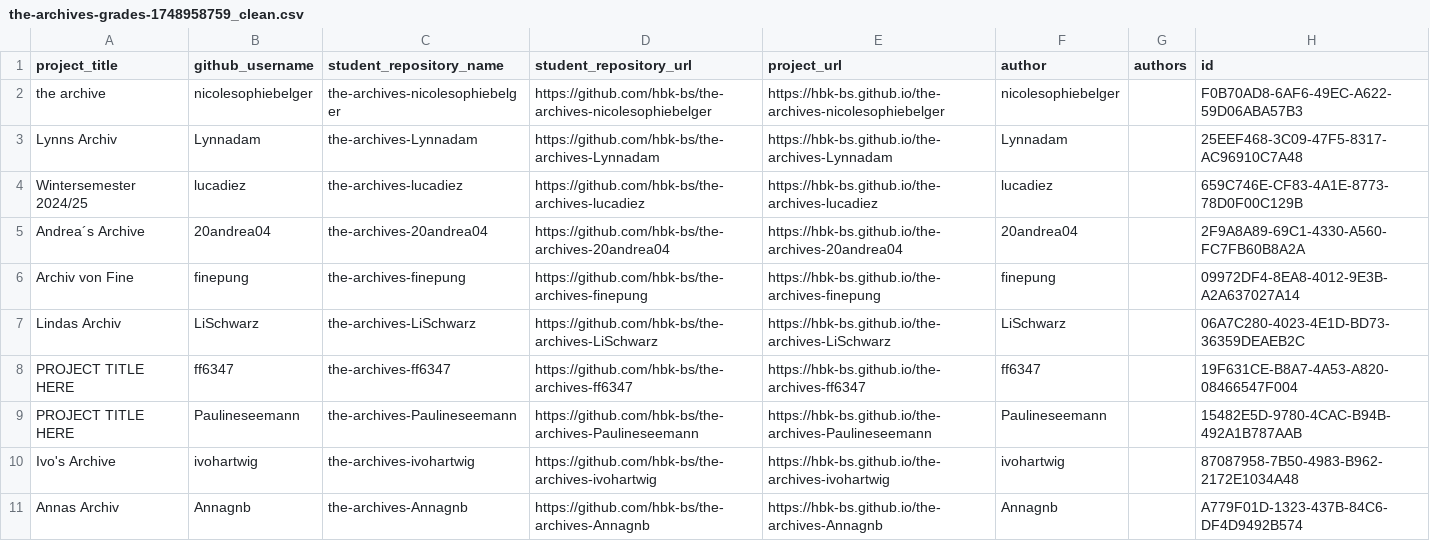
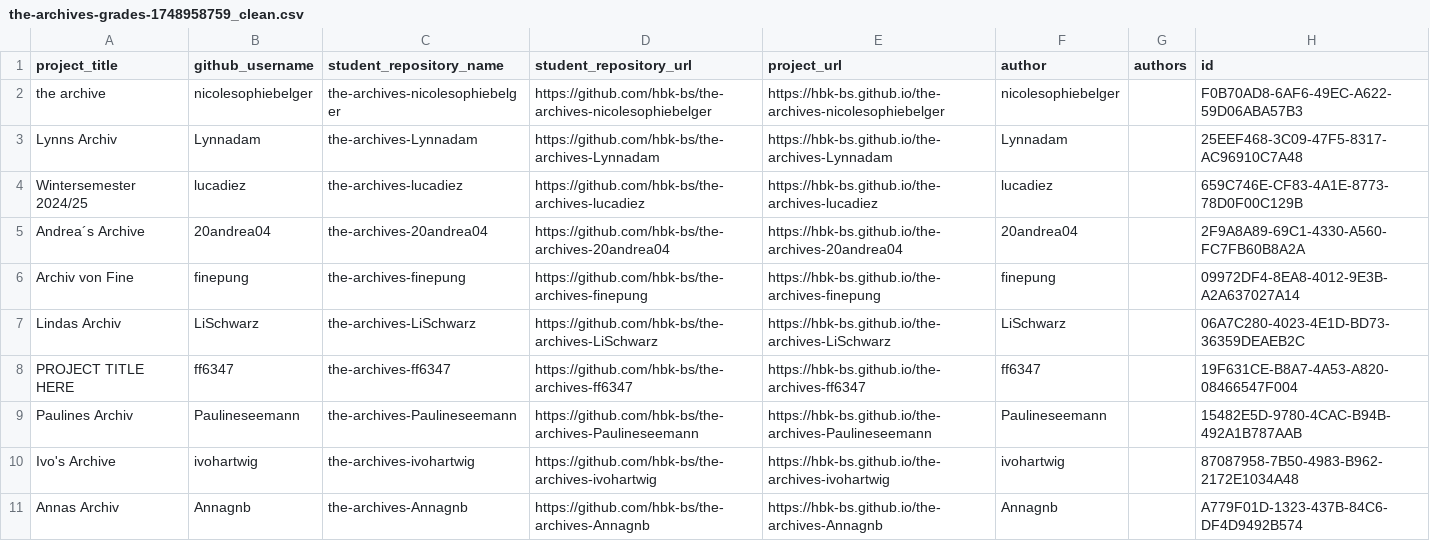
Before and after one commit to ff6347/rundgang2025, a CSV file: src/data/projects/the-archives-grades-1748958759_clean.csv, drawn as a sheet; only a part is shown.

Commit message:
Update the-archives-grades-1748958759_clean.csv

```diff
--- a/src/data/projects/the-archives-grades-1748958759_clean.csv
+++ b/src/data/projects/the-archives-grades-1748958759_clean.csv
@@ -8,3 +8,3 @@
 "PROJECT TITLE HERE","ff6347","the-archives-ff6347","https://github.com/hbk-bs/the-archives-ff6347","https://hbk-bs.github.io/the-archives-ff6347","ff6347",,"19F631CE-B8A7-4A53-A820-08466547F004"
-"PROJECT TITLE HERE","Paulineseemann","the-archives-Paulineseemann","https://github.com/hbk-bs/the-archives-Paulineseemann","https://hbk-bs.github.io/the-archives-Paulineseemann","Paulineseemann",,"15482E5D-9780-4CAC-B94B-492A1B787AAB"
+"Paulines Archiv","Paulineseemann","the-archives-Paulineseemann","https://github.com/hbk-bs/the-archives-Paulineseemann","https://hbk-bs.github.io/the-archives-Paulineseemann","Paulineseemann",,"15482E5D-9780-4CAC-B94B-492A1B787AAB"
 "Ivo's Archive","ivohartwig","the-archives-ivohartwig","https://github.com/hbk-bs/the-archives-ivohartwig","https://hbk-bs.github.io/the-archives-ivohartwig","ivohartwig",,"87087958-7B50-4983-B962-2172E1034A48"
```
